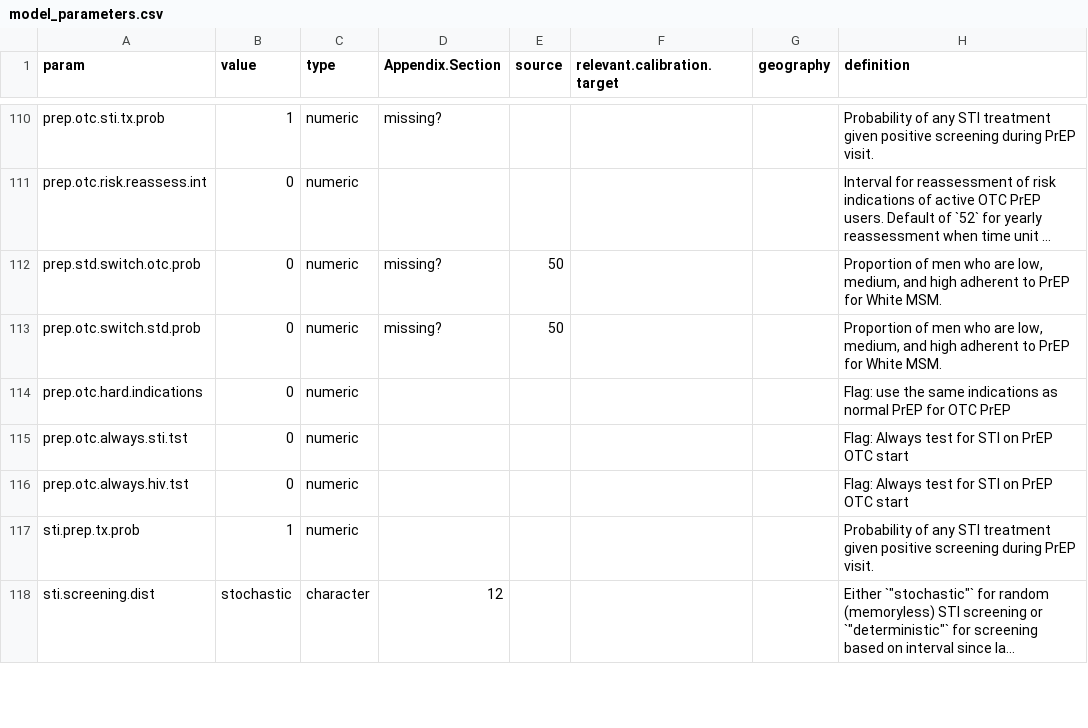
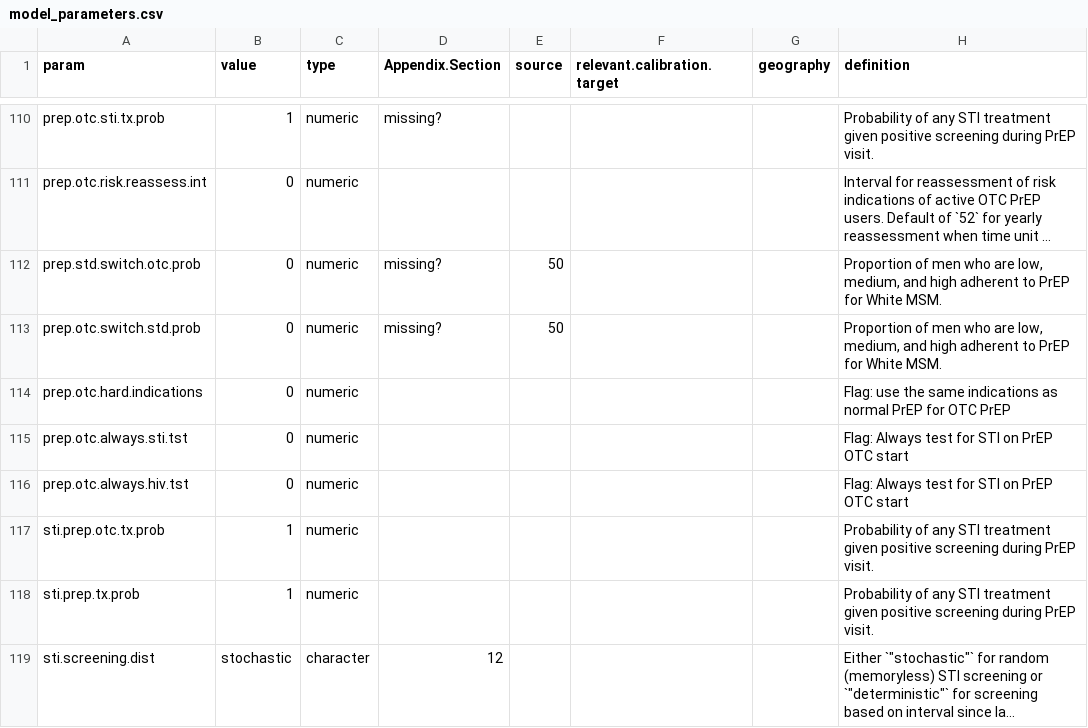
Before and after one commit to AdrienLeGuillou/EpiModelHIV-Template, a CSV file: data/input/model_parameters.csv, drawn as a sheet; only a part is shown, gaps mark what is left out; long unchanged cells end in ….

```diff
--- a/data/input/model_parameters.csv
+++ b/data/input/model_parameters.csv
@@ -116,2 +116,3 @@ prep.otc.always.sti.tst,0,numeric,,,,,"Flag: Always test for STI on PrEP OTC sta
 prep.otc.always.hiv.tst,0,numeric,,,,,"Flag: Always test for STI on PrEP OTC start"
+sti.prep.otc.tx.prob,1,numeric,,,,,Probability of any STI treatment given positive screening during PrEP visit.
 sti.prep.tx.prob,1,numeric,,,,,Probability of any STI treatment given positive screening during PrEP visit.
```
Also changed, not shown: 1 other file.
